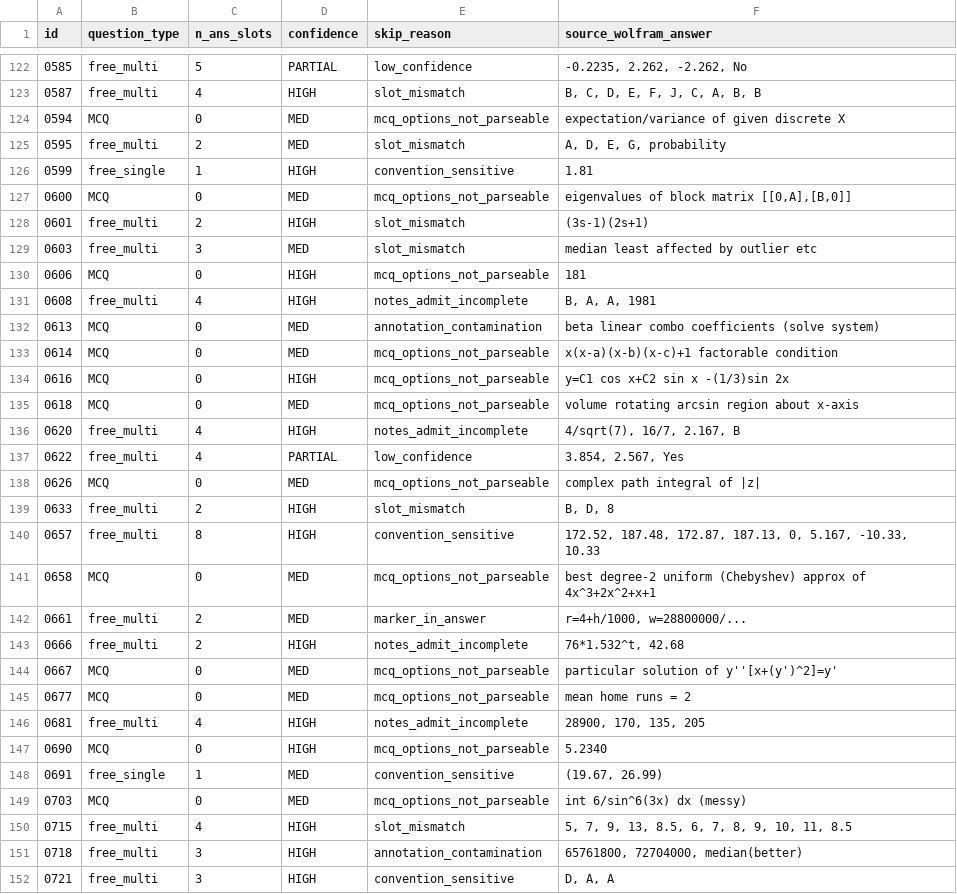
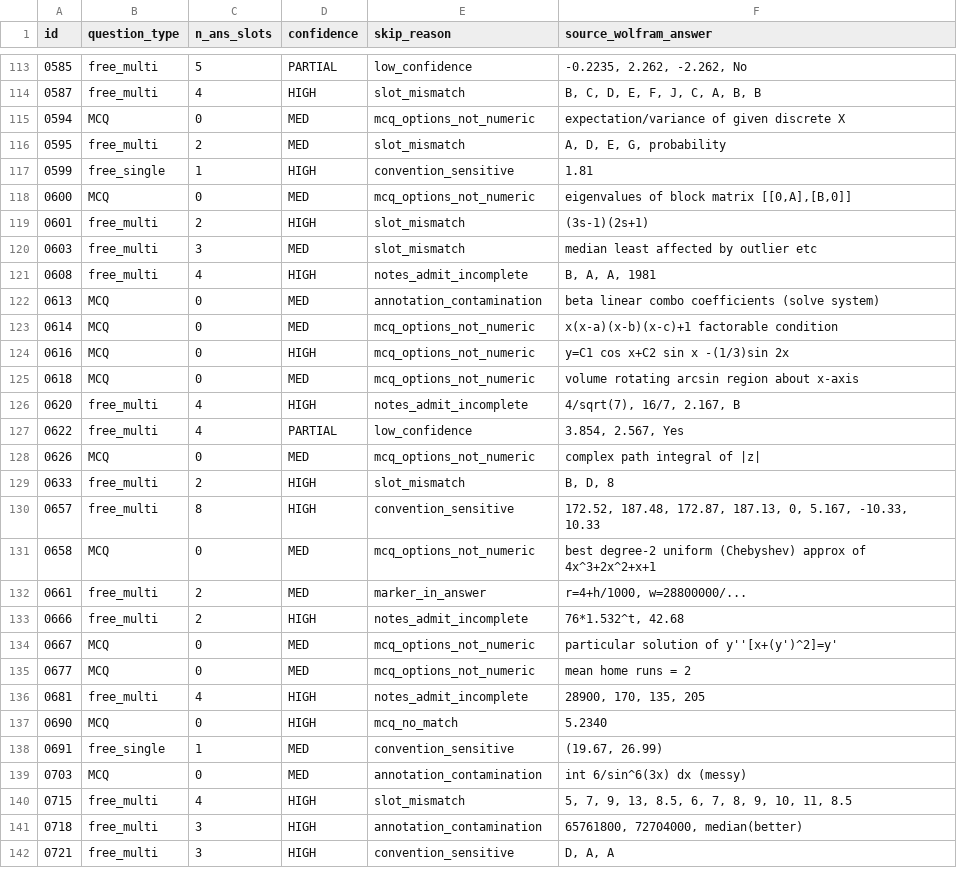
Before and after one commit to raindonovan/151B_SP26_Competition, a CSV file: data/search/wolfram/wolfram_alpha_residual.csv, drawn as a sheet; only a part is shown, gaps mark what is left out; the diff covers the shown part only.

```diff
--- a/data/search/wolfram/wolfram_alpha_residual.csv
+++ b/data/search/wolfram/wolfram_alpha_residual.csv
@@ -123,28 +114,27 @@ id,question_type,n_ans_slots,confidence,skip_reason,source_wolfram_answer
 0587,free_multi,4,HIGH,slot_mismatch,"B, C, D, E, F, J, C, A, B, B"
-0594,MCQ,0,MED,mcq_options_not_parseable,expectation/variance of given discrete X
+0594,MCQ,0,MED,mcq_options_not_numeric,expectation/variance of given discrete X
 0595,free_multi,2,MED,slot_mismatch,"A, D, E, G, probability"
 0599,free_single,1,HIGH,convention_sensitive,1.81
-0600,MCQ,0,MED,mcq_options_not_parseable,"eigenvalues of block matrix [[0,A],[B,0]]"
+0600,MCQ,0,MED,mcq_options_not_numeric,"eigenvalues of block matrix [[0,A],[B,0]]"
 0601,free_multi,2,HIGH,slot_mismatch,(3s-1)(2s+1)
 0603,free_multi,3,MED,slot_mismatch,median least affected by outlier etc
-0606,MCQ,0,HIGH,mcq_options_not_parseable,181
 0608,free_multi,4,HIGH,notes_admit_incomplete,"B, A, A, 1981"
 0613,MCQ,0,MED,annotation_contamination,beta linear combo coefficients (solve system)
-0614,MCQ,0,MED,mcq_options_not_parseable,x(x-a)(x-b)(x-c)+1 factorable condition
-0616,MCQ,0,HIGH,mcq_options_not_parseable,y=C1 cos x+C2 sin x -(1/3)sin 2x
-0618,MCQ,0,MED,mcq_options_not_parseable,volume rotating arcsin region about x-axis
+0614,MCQ,0,MED,mcq_options_not_numeric,x(x-a)(x-b)(x-c)+1 factorable condition
+0616,MCQ,0,HIGH,mcq_options_not_numeric,y=C1 cos x+C2 sin x -(1/3)sin 2x
+0618,MCQ,0,MED,mcq_options_not_numeric,volume rotating arcsin region about x-axis
 0620,free_multi,4,HIGH,notes_admit_incomplete,"4/sqrt(7), 16/7, 2.167, B"
 0622,free_multi,4,PARTIAL,low_confidence,"3.854, 2.567, Yes"
-0626,MCQ,0,MED,mcq_options_not_parseable,complex path integral of |z|
+0626,MCQ,0,MED,mcq_options_not_numeric,complex path integral of |z|
 0633,free_multi,2,HIGH,slot_mismatch,"B, D, 8"
 0657,free_multi,8,HIGH,convention_sensitive,"172.52, 187.48, 172.87, 187.13, 0, 5.167, -10.33, 10.33"
-0658,MCQ,0,MED,mcq_options_not_parseable,best degree-2 uniform (Chebyshev) approx of 4x^3+2x^2+x+1
+0658,MCQ,0,MED,mcq_options_not_numeric,best degree-2 uniform (Chebyshev) approx of 4x^3+2x^2+x+1
 0661,free_multi,2,MED,marker_in_answer,"r=4+h/1000, w=28800000/..."
 0666,free_multi,2,HIGH,notes_admit_incomplete,"76*1.532^t, 42.68"
-0667,MCQ,0,MED,mcq_options_not_parseable,particular solution of y''[x+(y')^2]=y'
-0677,MCQ,0,MED,mcq_options_not_parseable,mean home runs = 2
+0667,MCQ,0,MED,mcq_options_not_numeric,particular solution of y''[x+(y')^2]=y'
+0677,MCQ,0,MED,mcq_options_not_numeric,mean home runs = 2
 0681,free_multi,4,HIGH,notes_admit_incomplete,"28900, 170, 135, 205"
-0690,MCQ,0,HIGH,mcq_options_not_parseable,5.2340
+0690,MCQ,0,HIGH,mcq_no_match,5.2340
 0691,free_single,1,MED,convention_sensitive,"(19.67, 26.99)"
-0703,MCQ,0,MED,mcq_options_not_parseable,int 6/sin^6(3x) dx (messy)
+0703,MCQ,0,MED,annotation_contamination,int 6/sin^6(3x) dx (messy)
 0715,free_multi,4,HIGH,slot_mismatch,"5, 7, 9, 13, 8.5, 6, 7, 8, 9, 10, 11, 8.5"
```
Also changed, not shown: 1 added row, 15 removed rows and 72 edited cells elsewhere in this file, data/search/wolfram/wolfram_alpha_answer_sheet.csv, 6 other files.
